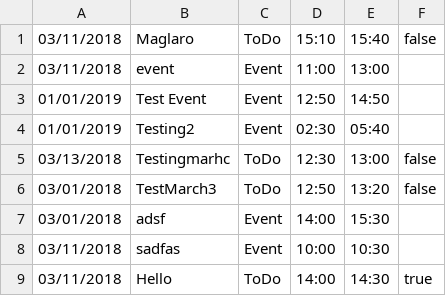
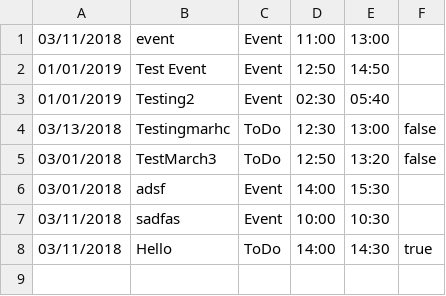
Before and after one commit to idichaves/DesignChallenge2, a CSV file: EventsToDo.csv, drawn as a sheet; the diff names each change by its address in the sheet, - before the commit and + after, or states it on an @@ line.

```diff
--- a/EventsToDo.csv
+++ b/EventsToDo.csv
-row 1: 03/11/2018 | Maglaro | ToDo | 15:10 | 15:40 | false
```
Also changed, not shown: 4 other files.
